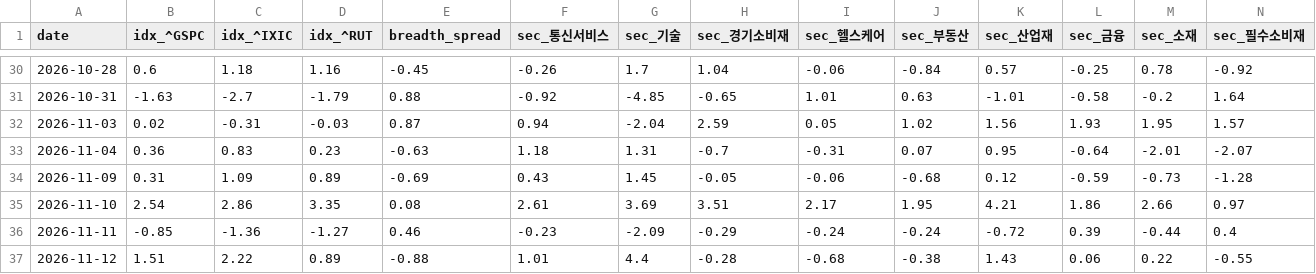
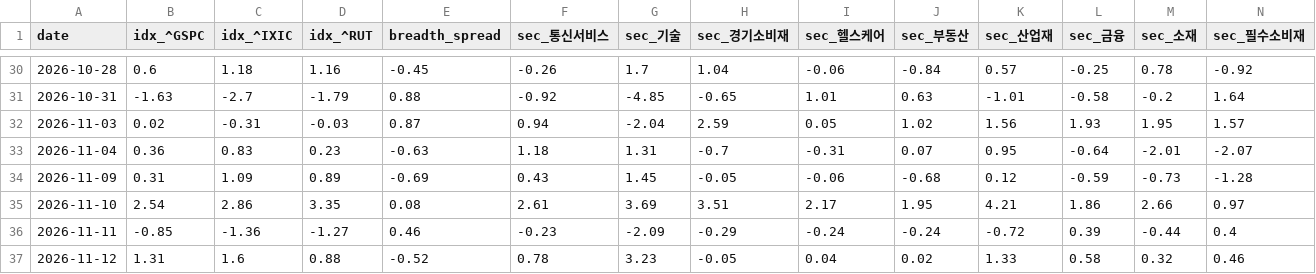
Before and after one commit to panzeeeeee/researchdashboard, a CSV file: history/market_daily.csv, drawn as a sheet; only a part is shown, gaps mark what is left out; the diff covers the shown part only; the diff names each change by its address in the sheet, - before the commit and + after, or states it on an @@ line.

```diff
--- a/history/market_daily.csv
+++ b/history/market_daily.csv
-B37 (idx_^GSPC): 1.51
+B37 (idx_^GSPC): 1.31
-C37 (idx_^IXIC): 2.22
+C37 (idx_^IXIC): 1.6
-D37 (idx_^RUT): 0.89
+D37 (idx_^RUT): 0.88
-E37 (breadth_spread): -0.88
+E37 (breadth_spread): -0.52
-F37 (sec_통신서비스): 1.01
+F37 (sec_통신서비스): 0.78
-G37 (sec_기술): 4.4
+G37 (sec_기술): 3.23
-H37 (sec_경기소비재): -0.28
+H37 (sec_경기소비재): -0.05
-I37 (sec_헬스케어): -0.68
+I37 (sec_헬스케어): 0.04
-J37 (sec_부동산): -0.38
+J37 (sec_부동산): 0.02
-K37 (sec_산업재): 1.43
+K37 (sec_산업재): 1.33
-L37 (sec_금융): 0.06
+L37 (sec_금융): 0.58
-M37 (sec_소재): 0.22
+M37 (sec_소재): 0.32
-N37 (sec_필수소비재): -0.55
+N37 (sec_필수소비재): 0.46
```
Also changed, not shown: 4 edited cells elsewhere in this file, history/screener_daily.csv, 29 other files.
